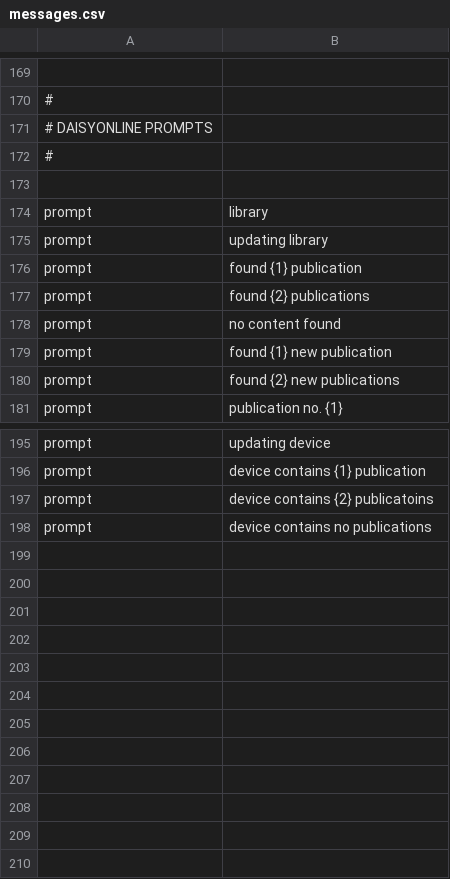
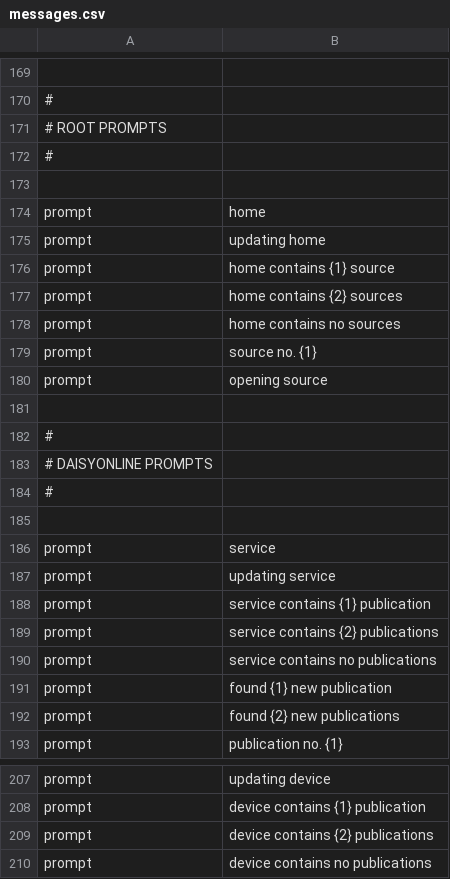
Before and after one commit to kolibre/libkolibre-clientcore, a CSV file: prompts/messages.csv, drawn as a sheet; only a part is shown, gaps mark what is left out; addresses are those after the commit; the diff names each change by its address in the sheet, - before the commit and + after, or states it on an @@ line.

```diff
--- a/prompts/messages.csv
+++ b/prompts/messages.csv
+row 171: # ROOT PROMPTS
+row 172: #
+row 173: (empty)
+row 174: prompt | home
+row 175: prompt | updating home
+row 176: prompt | home contains {1} source
+row 177: prompt | home contains {2} sources
+row 178: prompt | home contains no sources
+row 179: prompt | source no. {1}
+row 180: prompt | opening source
+row 181: (empty)
+row 182: #
-B186: library
+B186: service
-B187: updating library
+B187: updating service
-B188: found {1} publication
+B188: service contains {1} publication
-B189: found {2} publications
+B189: service contains {2} publications
-B190: no content found
+B190: service contains no publications
-B209: device contains {2} publicatoins
+B209: device contains {2} publications
```
Also changed, not shown: prompts/fi/translations.csv, prompts/prompts.csv, 5 other files.
